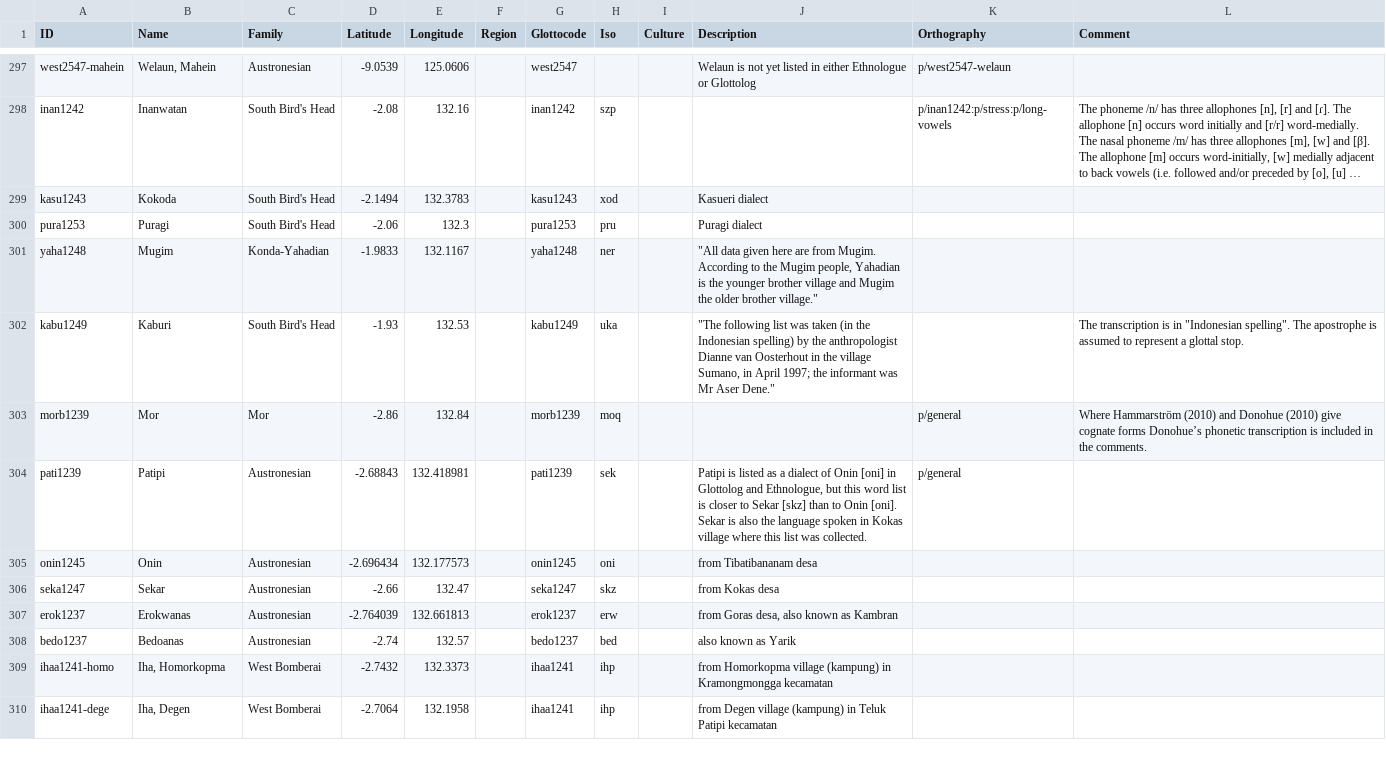
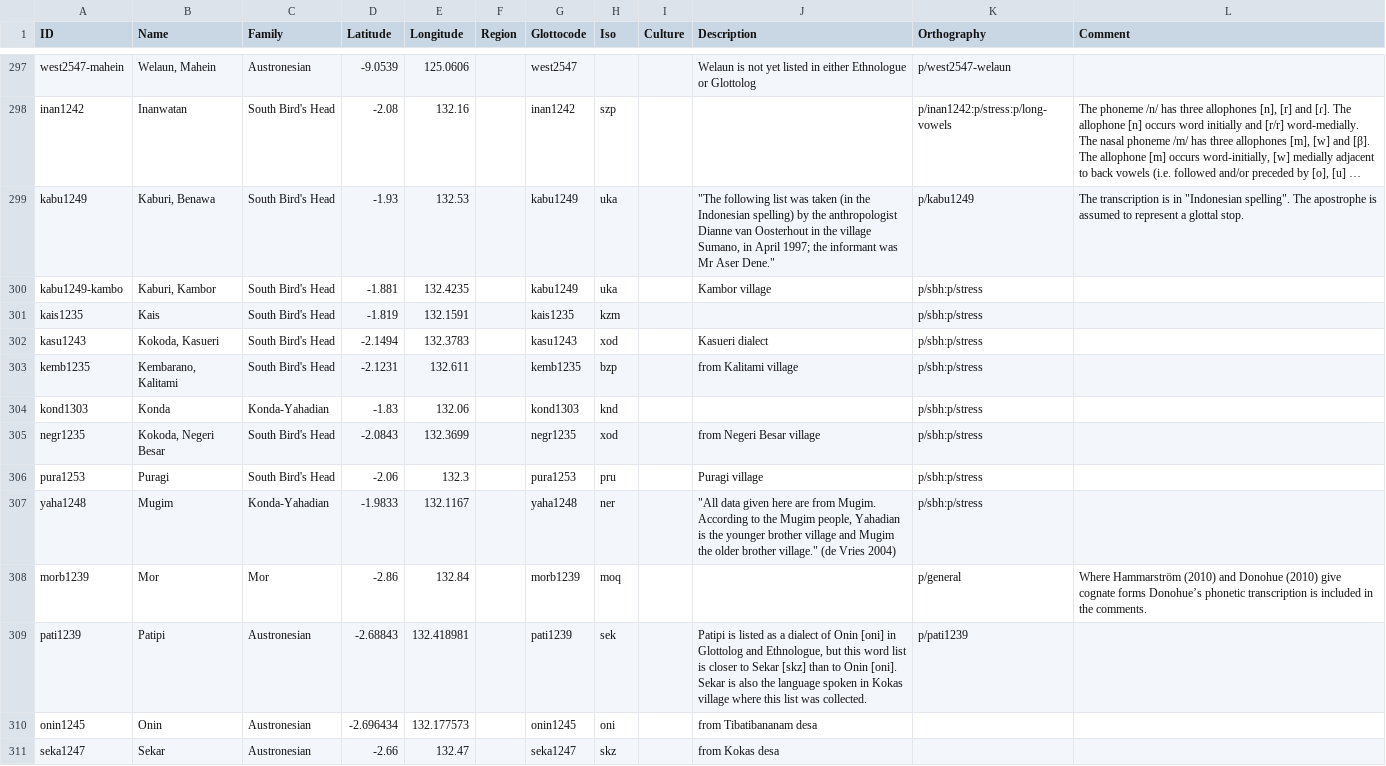
Before and after one commit to xrotwang/lexirumah-data, a CSV file: cldf/lects.csv, drawn as a sheet; only a part is shown, gaps mark what is left out; the shorter side is filled out with more unchanged rows; long unchanged cells end in …; removed rows and columns are numbered as before the commit, all else as after; the diff names each change by its address in the sheet, - before the commit and + after, or states it on an @@ line.

```diff
--- a/cldf/lects.csv
+++ b/cldf/lects.csv
+row 299: kabu1249 | Kaburi, Benawa | South Bird's Head | -1.93 | 132.53 |  | kabu1249 | uka |  | "The following list was taken (in the Indonesian spelling) by the anthropologist Dianne van Oosterhout in the village Sumano, in April 1997; the informant was Mr Aser Dene." | p/kabu1249 | The transcription is in "Indonesian spelling". The apostrophe is assumed to represent a glottal stop.
+row 300: kabu1249-kambo | Kaburi, Kambor | South Bird's Head | -1.881 | 132.4235 |  | kabu1249 | uka |  | Kambor village | p/sbh:p/stress
+row 301: kais1235 | Kais | South Bird's Head | -1.819 | 132.1591 |  | kais1235 | kzm |  |  | p/sbh:p/stress
-B302 (Name): Kokoda
+B302 (Name): Kokoda, Kasueri
-K302 (Orthography): (empty)
+K302 (Orthography): p/sbh:p/stress
+row 303: kemb1235 | Kembarano, Kalitami | South Bird's Head | -2.1231 | 132.611 |  | kemb1235 | bzp |  | from Kalitami village | p/sbh:p/stress
+row 304: kond1303 | Konda | Konda-Yahadian | -1.83 | 132.06 |  | kond1303 | knd |  |  | p/sbh:p/stress
+row 305: negr1235 | Kokoda, Negeri Besar | South Bird's Head | -2.0843 | 132.3699 |  | negr1235 | xod |  | from Negeri Besar village | p/sbh:p/stress
-J306 (Description): Puragi dialect
+J306 (Description): Puragi village
-K306:K307 (Orthography): (empty)
+K306:K307 (Orthography): p/sbh:p/stress
-J307 (Description): …brother village."
+J307 (Description): …brother village." (de Vries 2004)
-row 302: kabu1249 | Kaburi | South Bird's Head | -1.93 | 132.53 |  | kabu1249 | uka |  | "The following list was taken (in the Indonesian spelling) by the anthropologist Dianne van Oosterhout in the village Sumano, in April 1997; the informant was Mr Aser Dene." |  | The transcription is in "Indonesian spelling". The apostrophe is assumed to represent a glottal stop.
-K309 (Orthography): p/general
+K309 (Orthography): p/pati1239
```
Also changed, not shown: 5 other files.
